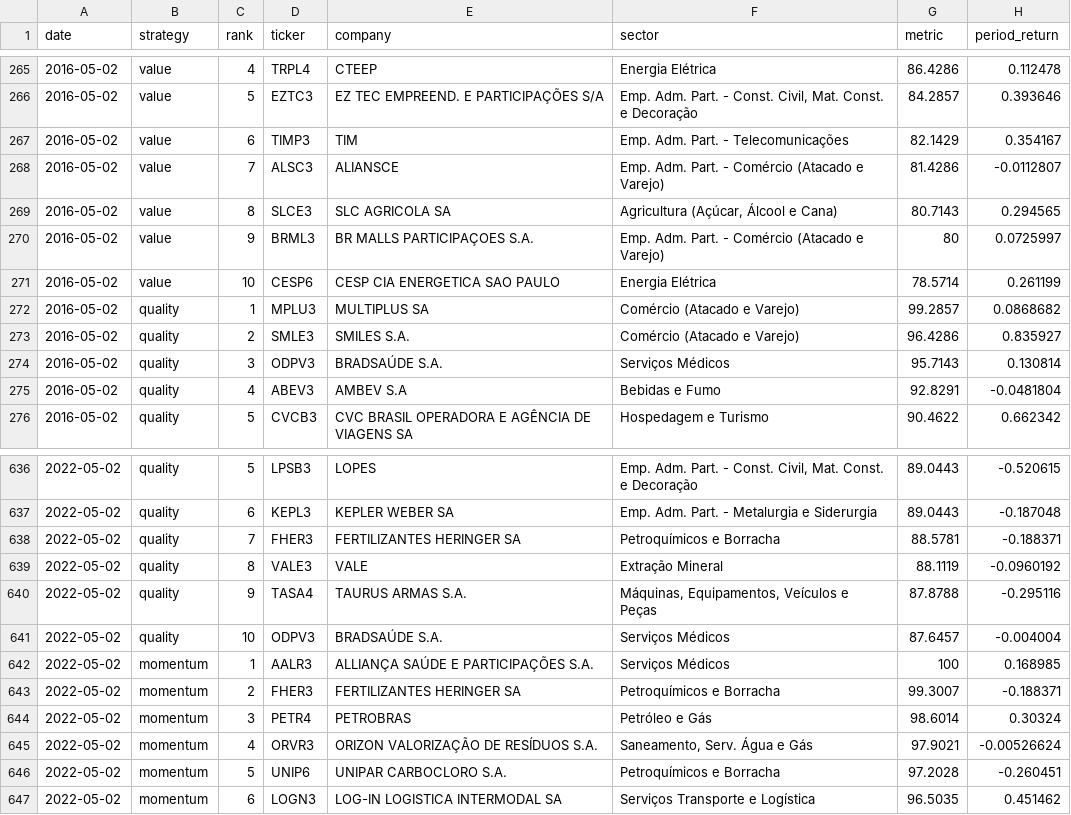
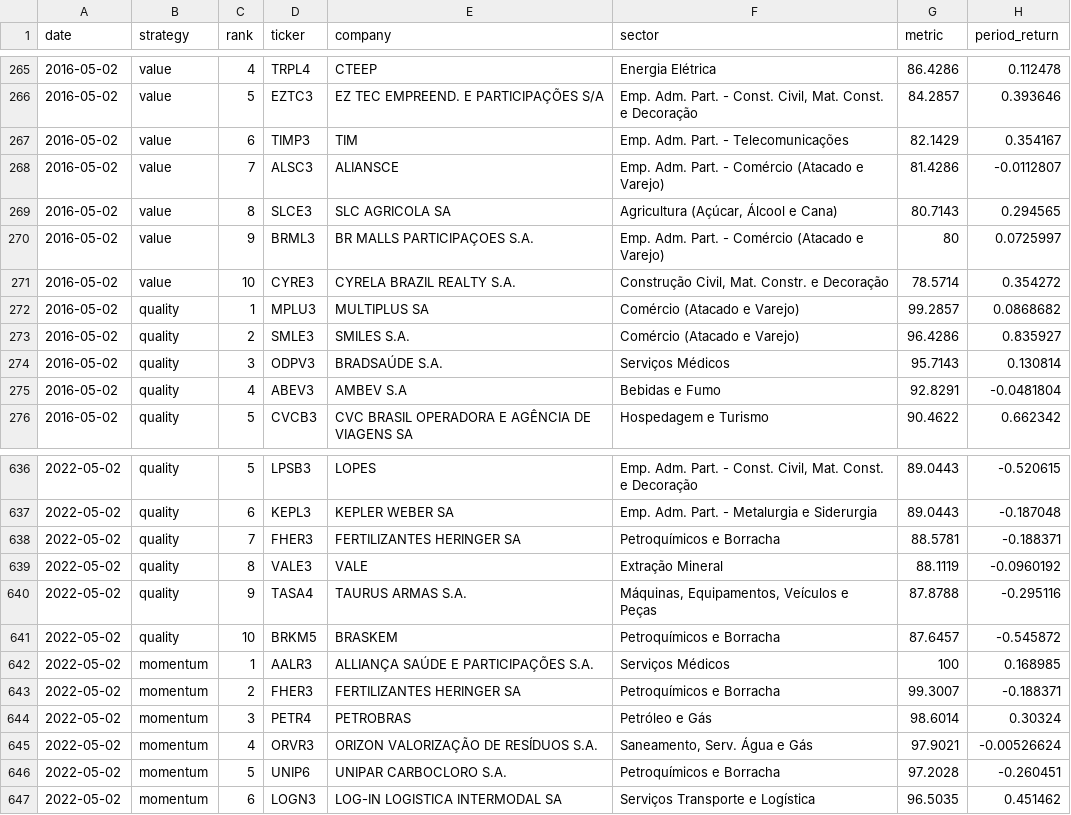
Before and after one commit to mbottoni/b3-radar, a CSV file: data/backtest/holdings.csv, drawn as a sheet; only a part is shown, gaps mark what is left out; the diff covers the shown part only.

```diff
--- a/data/backtest/holdings.csv
+++ b/data/backtest/holdings.csv
@@ -270,3 +270,3 @@ date,strategy,rank,ticker,company,sector,metric,period_return
 2016-05-02,value,9,BRML3,BR MALLS PARTICIPAÇOES S.A.,Emp. Adm. Part. - Comércio (Atacado e Varejo),80,0.0725997
-2016-05-02,value,10,CESP6,CESP CIA ENERGETICA SAO PAULO,Energia Elétrica,78.5714,0.261199
+2016-05-02,value,10,CYRE3,CYRELA BRAZIL REALTY S.A.,"Construção Civil, Mat. Constr. e Decoração",78.5714,0.354272
 2016-05-02,quality,1,MPLU3,MULTIPLUS SA,Comércio (Atacado e Varejo),99.2857,0.0868682
@@ -640,3 +640,3 @@ date,strategy,rank,ticker,company,sector,metric,period_return
 2022-05-02,quality,9,TASA4,TAURUS ARMAS S.A.,"Máquinas, Equipamentos, Veículos e Peças",87.8788,-0.295116
-2022-05-02,quality,10,ODPV3,BRADSAÚDE S.A.,Serviços Médicos,87.6457,-0.004004
+2022-05-02,quality,10,BRKM5,BRASKEM,Petroquímicos e Borracha,87.6457,-0.545872
 2022-05-02,momentum,1,AALR3,ALLIANÇA SAÚDE E PARTICIPAÇÕES S.A.,Serviços Médicos,100,0.168985
```
Also changed, not shown: 9 added rows, 9 removed rows and 17 edited cells elsewhere in this file, data/backtest/curve.csv, data/backtest/periods.csv, 1 other file.
